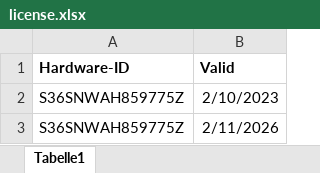
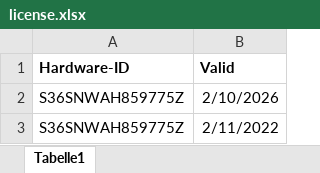
Before and after one commit to matkaise/datahunter_license, an Excel workbook: license.xlsx, sheet Tabelle1, drawn as a sheet; values as stored, in another font and other column widths than the file's, no borders; the diff names each change by its address in the sheet, - before the commit and + after, or states it on an @@ line.

Commit message:
Excel-Datei aktualisiert mit den neuesten Daten

```diff
--- a/license.xlsx (sheet Tabelle1)
+++ b/license.xlsx (sheet Tabelle1)
-B2 (Valid): 2/10/2023
+B2 (Valid): 2/10/2026
-B3 (Valid): 2/11/2026
+B3 (Valid): 2/11/2022
```
